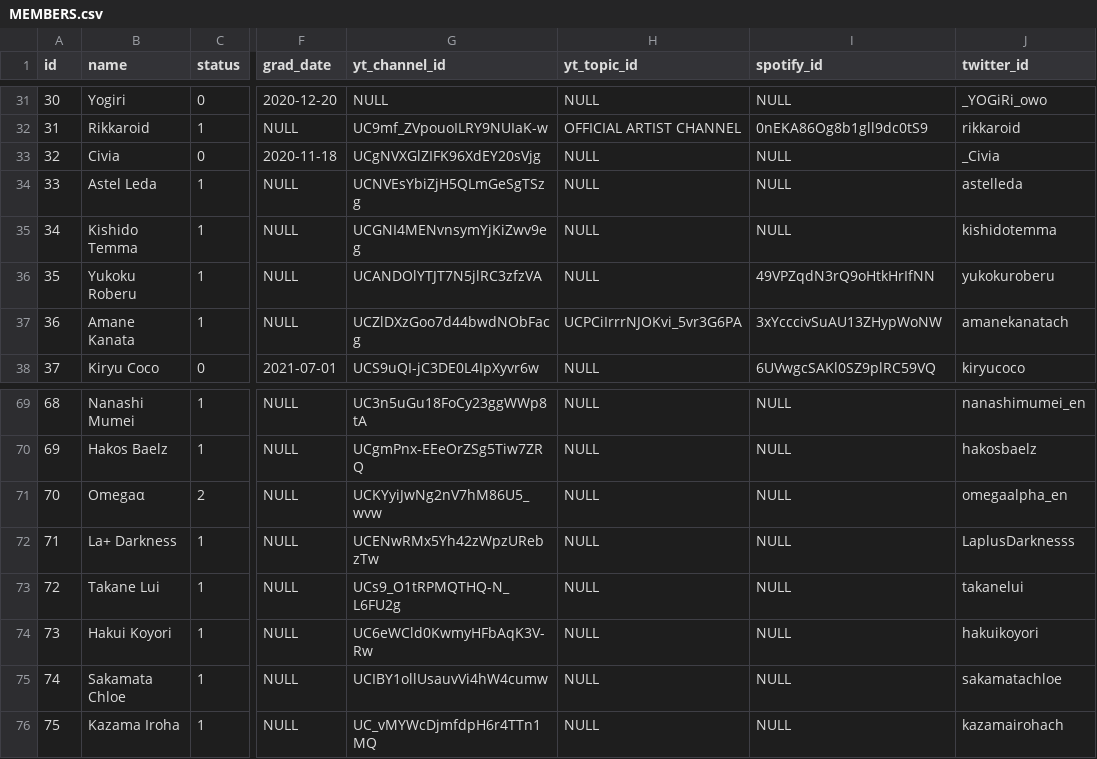
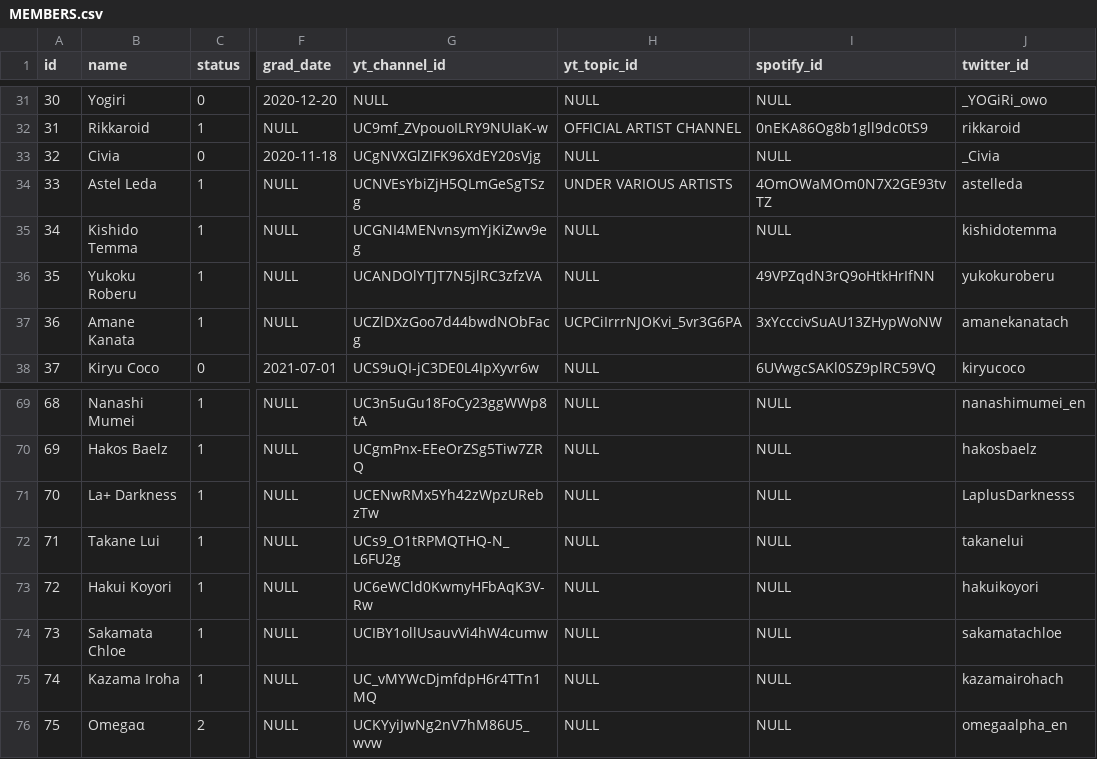
Before and after one commit to DiiSollertia/HoloDB, a CSV file: MEMBERS.csv, drawn as a sheet; only a part is shown, gaps mark what is left out; addresses are those after the commit; the diff names each change by its address in the sheet, - before the commit and + after, or states it on an @@ line.

Commit message:
Update MEMBERS.csv
Added Astel's music info following his first original song. Reordered Omega to be placed at the back in accordance to Sort Key.

```diff
--- a/MEMBERS.csv
+++ b/MEMBERS.csv
-H34 (yt_topic_id): NULL
+H34 (yt_topic_id): UNDER VARIOUS ARTISTS
-I34 (spotify_id): NULL
+I34 (spotify_id): 4OmOWaMOm0N7X2GE93tvTZ
@@ column A (id) renumbered between rows 71 and 75 @@
@@ row 71 moved to row 76: 75 @@
```
